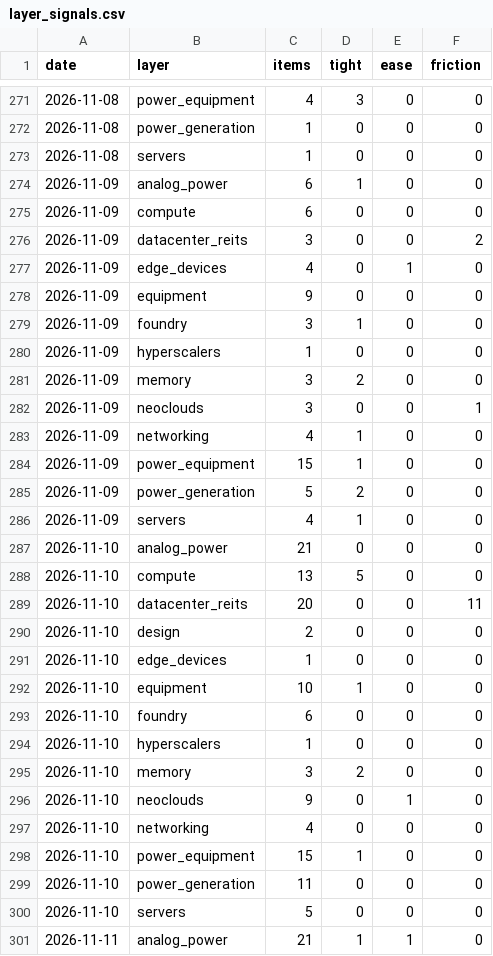
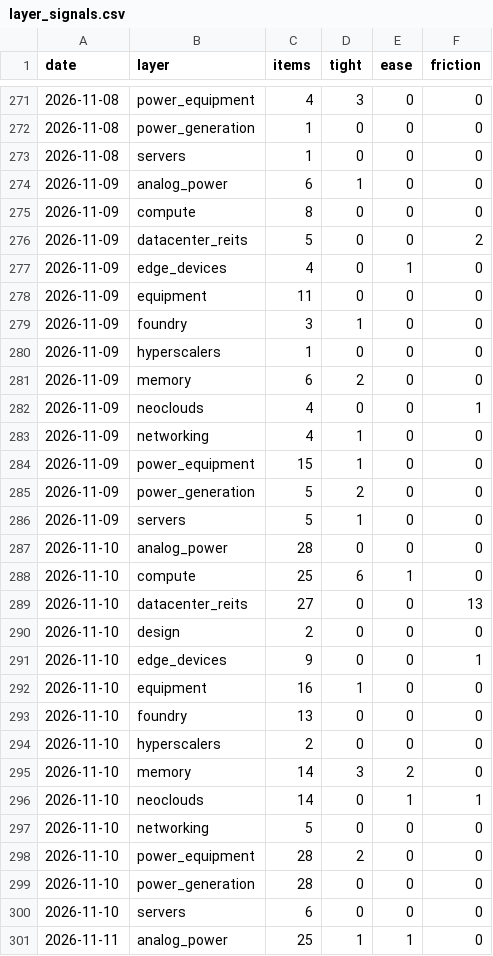
Before and after one commit to RoeyOkanin/ai-tracker, a CSV file: data/news/layer_signals.csv, drawn as a sheet; only a part is shown, gaps mark what is left out; the diff covers the shown part only.

```diff
--- a/data/news/layer_signals.csv
+++ b/data/news/layer_signals.csv
@@ -274,10 +274,10 @@ date,layer,items,tight,ease,friction
 2026-11-09,analog_power,6,1,0,0
-2026-11-09,compute,6,0,0,0
-2026-11-09,datacenter_reits,3,0,0,2
+2026-11-09,compute,8,0,0,0
+2026-11-09,datacenter_reits,5,0,0,2
 2026-11-09,edge_devices,4,0,1,0
-2026-11-09,equipment,9,0,0,0
+2026-11-09,equipment,11,0,0,0
 2026-11-09,foundry,3,1,0,0
 2026-11-09,hyperscalers,1,0,0,0
-2026-11-09,memory,3,2,0,0
-2026-11-09,neoclouds,3,0,0,1
+2026-11-09,memory,6,2,0,0
+2026-11-09,neoclouds,4,0,0,1
 2026-11-09,networking,4,1,0,0
@@ -285,17 +285,17 @@ date,layer,items,tight,ease,friction
 2026-11-09,power_generation,5,2,0,0
-2026-11-09,servers,4,1,0,0
-2026-11-10,analog_power,21,0,0,0
-2026-11-10,compute,13,5,0,0
-2026-11-10,datacenter_reits,20,0,0,11
+2026-11-09,servers,5,1,0,0
+2026-11-10,analog_power,28,0,0,0
+2026-11-10,compute,25,6,1,0
+2026-11-10,datacenter_reits,27,0,0,13
 2026-11-10,design,2,0,0,0
-2026-11-10,edge_devices,1,0,0,0
-2026-11-10,equipment,10,1,0,0
-2026-11-10,foundry,6,0,0,0
-2026-11-10,hyperscalers,1,0,0,0
-2026-11-10,memory,3,2,0,0
-2026-11-10,neoclouds,9,0,1,0
-2026-11-10,networking,4,0,0,0
-2026-11-10,power_equipment,15,1,0,0
-2026-11-10,power_generation,11,0,0,0
-2026-11-10,servers,5,0,0,0
-2026-11-11,analog_power,21,1,1,0
+2026-11-10,edge_devices,9,0,0,1
+2026-11-10,equipment,16,1,0,0
+2026-11-10,foundry,13,0,0,0
+2026-11-10,hyperscalers,2,0,0,0
+2026-11-10,memory,14,3,2,0
+2026-11-10,neoclouds,14,0,1,1
+2026-11-10,networking,5,0,0,0
+2026-11-10,power_equipment,28,2,0,0
+2026-11-10,power_generation,28,0,0,0
+2026-11-10,servers,6,0,0,0
+2026-11-11,analog_power,25,1,1,0
```
Also changed, not shown: 36 edited cells elsewhere in this file, data/news/stock_signals.csv, docs/data/layers_history.csv, 7 other files.
